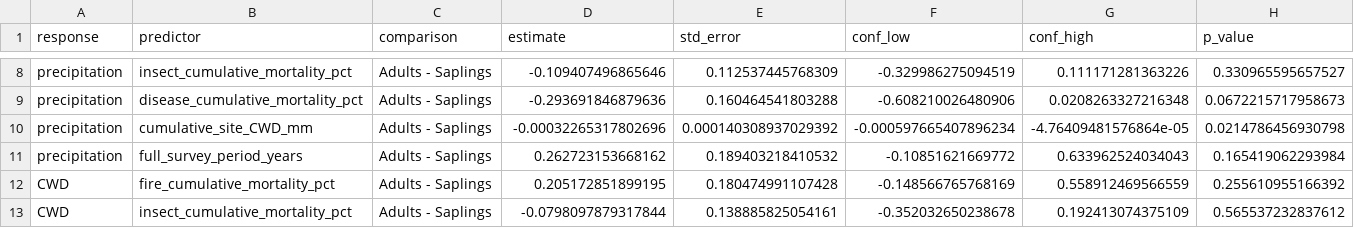
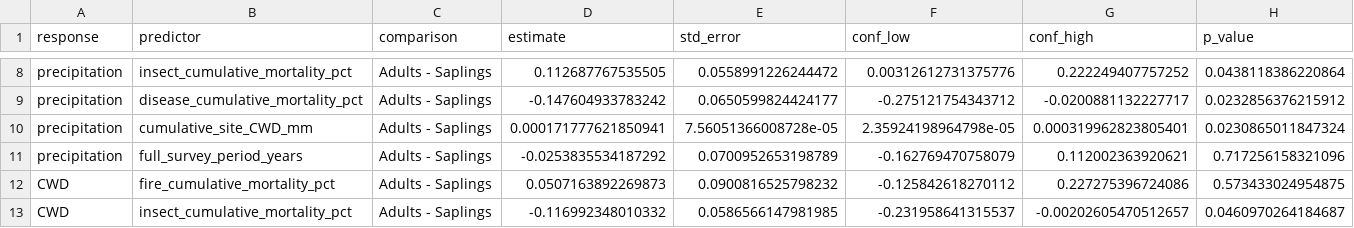
Before and after one commit to rellimylime/forest-data-compilation, a CSV file: 09_analysis/results/model_runs/20260905_cumulative_mortality_site_cwd_no_seedlings_v01/robustness/life_stage_pairwise_differences.csv, drawn as a sheet; only a part is shown, gaps mark what is left out; the diff covers the shown part only; the diff names each change by its address in the sheet, - before the commit and + after, or states it on an @@ line.

```diff
--- a/09_analysis/results/model_runs/20260905_cumulative_mortality_site_cwd_no_seedlings_v01/robustness/life_stage_pairwise_differences.csv
+++ b/09_analysis/results/model_runs/20260905_cumulative_mortality_site_cwd_no_seedlings_v01/robustness/life_stage_pairwise_differences.csv
-D8 (estimate): -0.109407496865646
+D8 (estimate): 0.112687767535505
-E8 (std_error): 0.112537445768309
+E8 (std_error): 0.0558991226244472
-F8 (conf_low): -0.329986275094519
+F8 (conf_low): 0.00312612731375776
-G8 (conf_high): 0.111171281363226
+G8 (conf_high): 0.222249407757252
-H8 (p_value): 0.330965595657527
+H8 (p_value): 0.0438118386220864
-D9 (estimate): -0.293691846879636
+D9 (estimate): -0.147604933783242
-E9 (std_error): 0.160464541803288
+E9 (std_error): 0.0650599824424177
-F9 (conf_low): -0.608210026480906
+F9 (conf_low): -0.275121754343712
-G9 (conf_high): 0.0208263327216348
+G9 (conf_high): -0.0200881132227717
-H9 (p_value): 0.0672215717958673
+H9 (p_value): 0.0232856376215912
-D10 (estimate): -0.00032265317802696
+D10 (estimate): 0.000171777621850941
-E10 (std_error): 0.000140308937029392
+E10 (std_error): 7.56051366008728e-05
-F10 (conf_low): -0.000597665407896234
+F10 (conf_low): 2.35924198964798e-05
-G10 (conf_high): -4.76409481576864e-05
+G10 (conf_high): 0.000319962823805401
-H10 (p_value): 0.0214786456930798
+H10 (p_value): 0.0230865011847324
-D11 (estimate): 0.262723153668162
+D11 (estimate): -0.0253835534187292
-E11 (std_error): 0.189403218410532
+E11 (std_error): 0.0700952653198789
-F11 (conf_low): -0.10851621669772
+F11 (conf_low): -0.162769470758079
-G11 (conf_high): 0.633962524034043
+G11 (conf_high): 0.112002363920621
-H11 (p_value): 0.165419062293984
+H11 (p_value): 0.717256158321096
-D12 (estimate): 0.205172851899195
+D12 (estimate): 0.0507163892269873
-E12 (std_error): 0.180474991107428
+E12 (std_error): 0.0900816525798232
-F12 (conf_low): -0.148566765768169
+F12 (conf_low): -0.125842618270112
-G12 (conf_high): 0.558912469566559
+G12 (conf_high): 0.227275396724086
-H12 (p_value): 0.255610955166392
+H12 (p_value): 0.573433024954875
-D13 (estimate): -0.0798097879317844
+D13 (estimate): -0.116992348010332
-E13 (std_error): 0.138885825054161
+E13 (std_error): 0.0586566147981985
-F13 (conf_low): -0.352032650238678
+F13 (conf_low): -0.231958641315537
-G13 (conf_high): 0.192413074375109
+G13 (conf_high): -0.00202605470512657
-H13 (p_value): 0.565537232837612
+H13 (p_value): 0.0460970264184687
```
Also changed, not shown: 45 edited cells elsewhere in this file, 09_analysis/results/model_runs/20260905_cumulative_mortality_site_cwd_no_seedlings_v01/robustness/baseline_reproduction.csv, 09_analysis/results/model_runs/20260905_cumulative_mortality_site_cwd_no_seedlings_v01/robustness/coefficients.csv, 10 other files.
